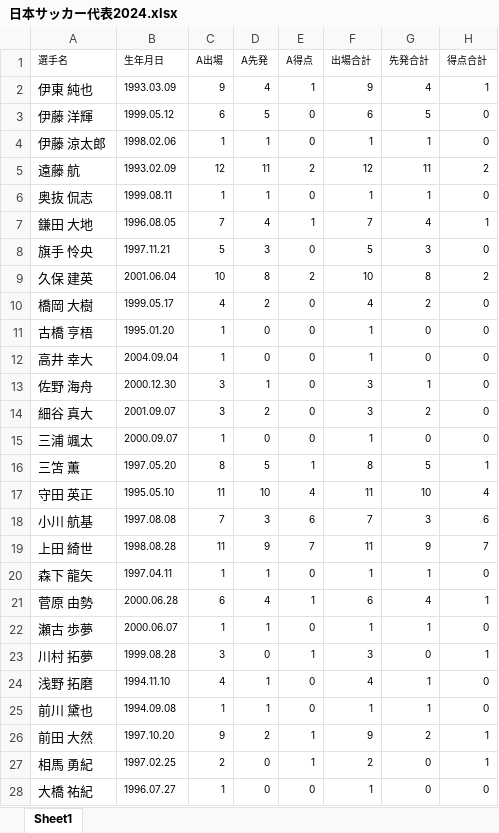
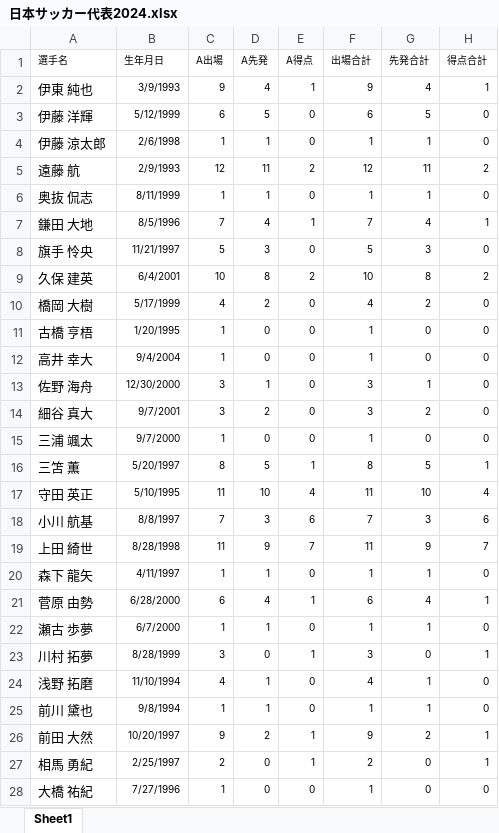
Before and after one commit to kh1-mz/python-sample, an Excel workbook: jupyter/data/日本サッカー代表2024.xlsx, sheet Sheet1, drawn as a sheet; only a part is shown; values as stored, in another font and other column widths than the file's, no borders; the diff covers the shown part only; the diff names each change by its address in the sheet, - before the commit and + after, or states it on an @@ line.

Commit message:
Modify string to date in xlsx file

```diff
--- a/jupyter/data/日本サッカー代表2024.xlsx (sheet Sheet1)
+++ b/jupyter/data/日本サッカー代表2024.xlsx (sheet Sheet1)
-B2 (生年月日): 1993.03.09
+B2 (生年月日): 3/9/1993
-B3 (生年月日): 1999.05.12
+B3 (生年月日): 5/12/1999
-B4 (生年月日): 1998.02.06
+B4 (生年月日): 2/6/1998
-B5 (生年月日): 1993.02.09
+B5 (生年月日): 2/9/1993
-B6 (生年月日): 1999.08.11
+B6 (生年月日): 8/11/1999
-B7 (生年月日): 1996.08.05
+B7 (生年月日): 8/5/1996
-B8 (生年月日): 1997.11.21
+B8 (生年月日): 11/21/1997
-B9 (生年月日): 2001.06.04
+B9 (生年月日): 6/4/2001
-B10 (生年月日): 1999.05.17
+B10 (生年月日): 5/17/1999
-B11 (生年月日): 1995.01.20
+B11 (生年月日): 1/20/1995
-B12 (生年月日): 2004.09.04
+B12 (生年月日): 9/4/2004
-B13 (生年月日): 2000.12.30
+B13 (生年月日): 12/30/2000
-B14 (生年月日): 2001.09.07
+B14 (生年月日): 9/7/2001
-B15 (生年月日): 2000.09.07
+B15 (生年月日): 9/7/2000
-B16 (生年月日): 1997.05.20
+B16 (生年月日): 5/20/1997
-B17 (生年月日): 1995.05.10
+B17 (生年月日): 5/10/1995
-B18 (生年月日): 1997.08.08
+B18 (生年月日): 8/8/1997
-B19 (生年月日): 1998.08.28
+B19 (生年月日): 8/28/1998
-B20 (生年月日): 1997.04.11
+B20 (生年月日): 4/11/1997
-B21 (生年月日): 2000.06.28
+B21 (生年月日): 6/28/2000
-B22 (生年月日): 2000.06.07
+B22 (生年月日): 6/7/2000
-B23 (生年月日): 1999.08.28
+B23 (生年月日): 8/28/1999
-B24 (生年月日): 1994.11.10
+B24 (生年月日): 11/10/1994
-B25 (生年月日): 1994.09.08
+B25 (生年月日): 9/8/1994
-B26 (生年月日): 1997.10.20
+B26 (生年月日): 10/20/1997
-B27 (生年月日): 1997.02.25
+B27 (生年月日): 2/25/1997
-B28 (生年月日): 1996.07.27
+B28 (生年月日): 7/27/1996
```
Also changed, not shown: 20 edited cells elsewhere in this sheet, 1 other file.
